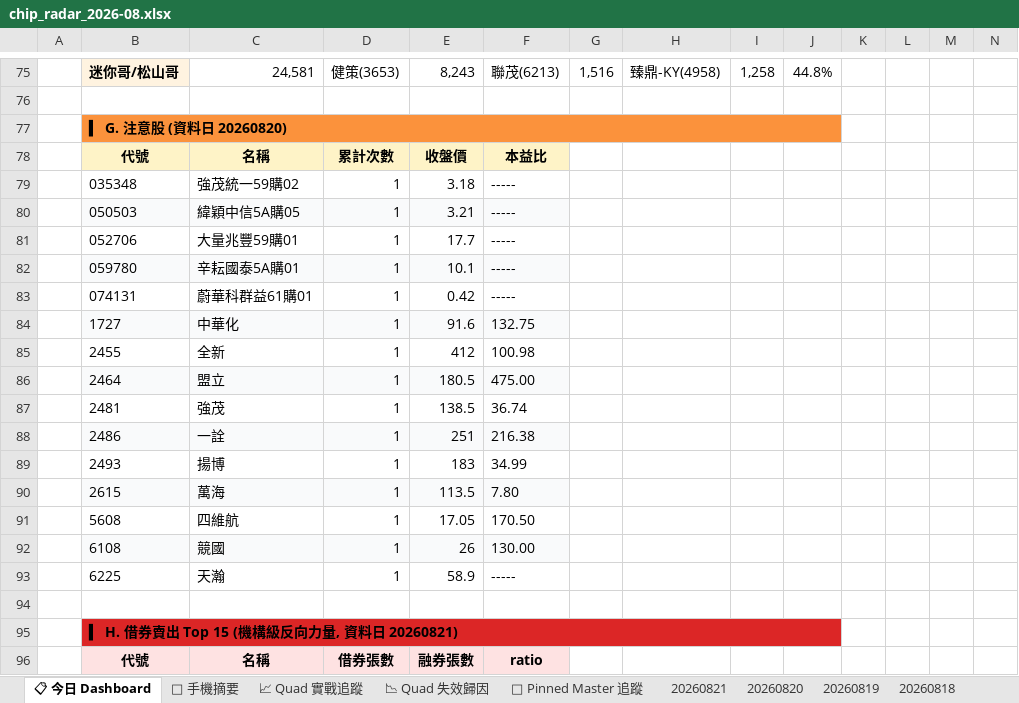
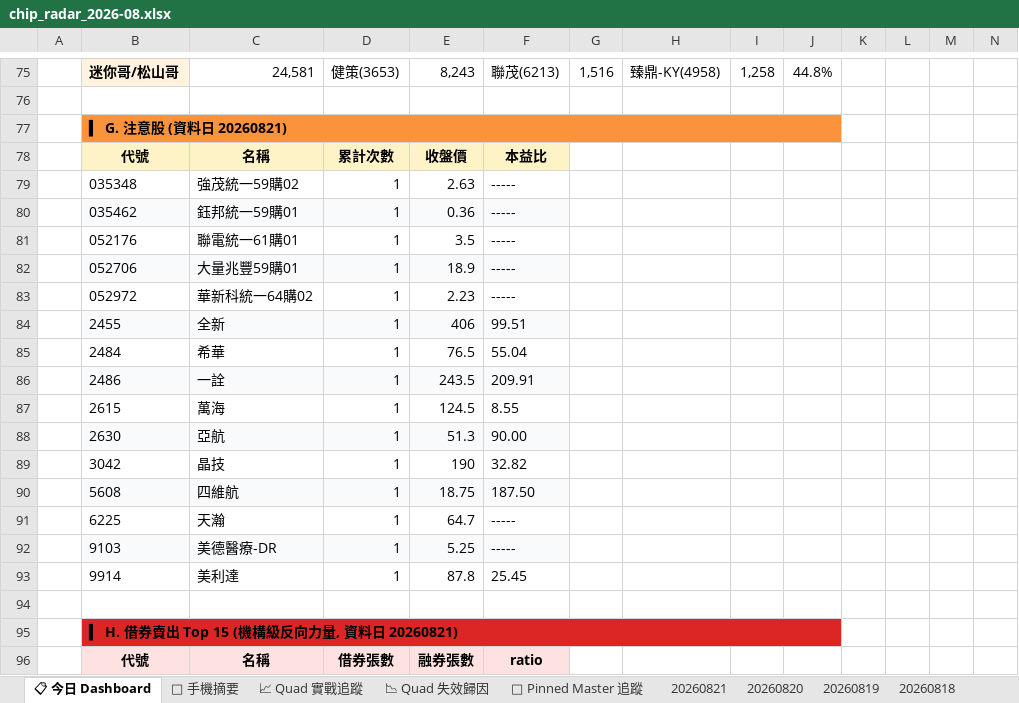
Before and after one commit to DRwillychiu/CHIP_RADAR_TW, an Excel workbook: data/reports/chip_radar_2026-08.xlsx, sheet 📋 今日 Dashboard, drawn as a sheet; only a part is shown, gaps mark what is left out; values as stored, in another font and other column widths than the file's, no borders; conditional formats and table styles not drawn; removed rows and columns are numbered as before the commit, all else as after; the diff covers the shown part only; the diff names each change by its address in the sheet, - before the commit and + after, or states it on an @@ line.

```diff
--- a/data/reports/chip_radar_2026-08.xlsx (sheet 📋 今日 Dashboard)
+++ b/data/reports/chip_radar_2026-08.xlsx (sheet 📋 今日 Dashboard)
-B77: ▍ G. 注意股 (資料日 20260820)
+B77: ▍ G. 注意股 (資料日 20260821)
-E79: 3.18
+E79: 2.63
-row 80:  | 050503 | 緯穎中信5A購05 | 1 | 3.21 | -----
+row 80:  | 035462 | 鈺邦統一59購01 | 1 | 0.36 | -----
+row 81:  | 052176 | 聯電統一61購01 | 1 | 3.5 | -----
-B82:F82 fill: none
+B82:F82 fill: #F9FAFB
-E82: 17.7
+E82: 18.9
-row 82:  | 059780 | 辛耘國泰5A購01 | 1 | 10.1 | -----
-row 83:  | 074131 | 蔚華科群益61購01 | 1 | 0.42 | -----
-row 84:  | 1727 | 中華化 | 1 | 91.6 | 132.75
+row 83:  | 052972 | 華新科統一64購02 | 1 | 2.23 | -----
-B84:F84 fill: none
+B84:F84 fill: #F9FAFB
-E84: 412
+E84: 406
-F84: 100.98
+F84: 99.51
-row 86:  | 2464 | 盟立 | 1 | 180.5 | 475.00
-row 87:  | 2481 | 強茂 | 1 | 138.5 | 36.74
+row 85:  | 2484 | 希華 | 1 | 76.5 | 55.04
-E86: 251
+E86: 243.5
-F86: 216.38
+F86: 209.91
-row 89:  | 2493 | 揚博 | 1 | 183 | 34.99
-B87:F87 fill: #F9FAFB
+B87:F87 fill: none
-E87: 113.5
+E87: 124.5
-F87: 7.80
+F87: 8.55
+row 88:  | 2630 | 亞航 | 1 | 51.3 | 90.00
+row 89:  | 3042 | 晶技 | 1 | 190 | 32.82
-B90:F90 fill: none
+B90:F90 fill: #F9FAFB
-E90: 17.05
+E90: 18.75
-F90: 170.50
+F90: 187.50
-row 92:  | 6108 | 競國 | 1 | 26 | 130.00
-E91: 58.9
+E91: 64.7
+row 92:  | 9103 | 美德醫療-DR | 1 | 5.25 | -----
+row 93:  | 9914 | 美利達 | 1 | 87.8 | 25.45
```
Also changed, not shown: 3 edited cells elsewhere in this sheet, sheet 📱 手機摘要, sheet 📌 Pinned Master 追蹤, sheet 20260821, data/reports/latest.xlsx, 24 other files.
